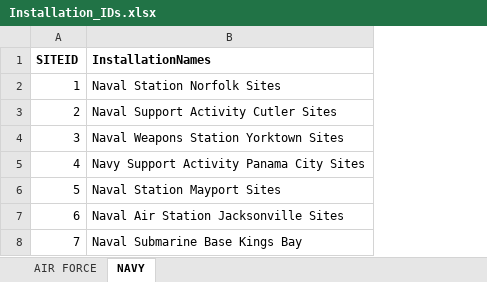
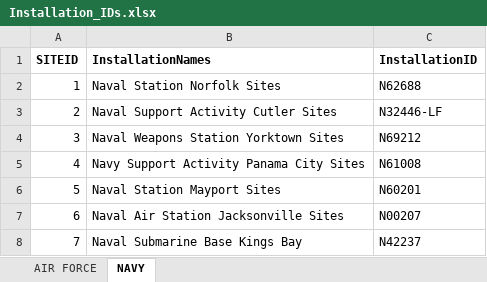
Before and after one commit to melinatakvorian/HTML-Converter-RScripts, an Excel workbook: Installation_IDs.xlsx, sheet NAVY, drawn as a sheet; values as stored, in another font and other column widths than the file's, no borders; the diff names each change by its address in the sheet, - before the commit and + after, or states it on an @@ line.

Commit message:
Hydro-AF-NAVY-Converter - Cutler Conversion - updating hydro script to newest changes, adding InstallationIDs to Installation_IDs excel file

```diff
--- a/Installation_IDs.xlsx (sheet NAVY)
+++ b/Installation_IDs.xlsx (sheet NAVY)
+column C (InstallationID), rows 2-8: N62688 | N32446-LF | N69212 | N61008 | N60201 | N00207 | N42237
```
Also changed, not shown: 1 other file.
